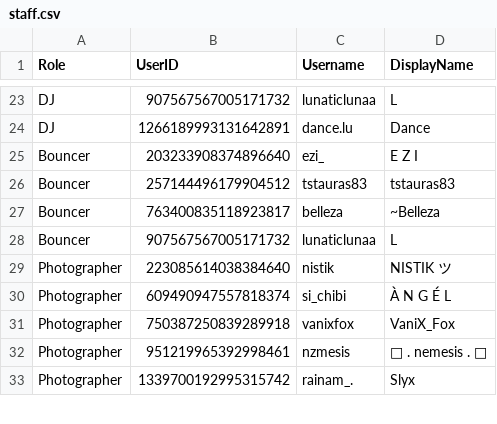
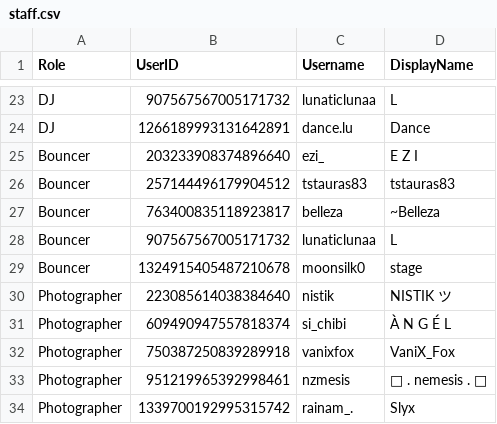
Before and after one commit to Club-Temptation/TempWorldPictures, a CSV file: web/ladieslounge/staff.csv, drawn as a sheet; only a part is shown, gaps mark what is left out; the diff names each change by its address in the sheet, - before the commit and + after, or states it on an @@ line.

Commit message:
Update data from Discord

```diff
--- a/web/ladieslounge/staff.csv
+++ b/web/ladieslounge/staff.csv
+row 29: Bouncer | 1324915405487210678 | moonsilk0 | stage
```
Also changed, not shown: web/ladieslounge/dancers.csv, web/ladieslounge/staff_combined.csv, 3 other files.
